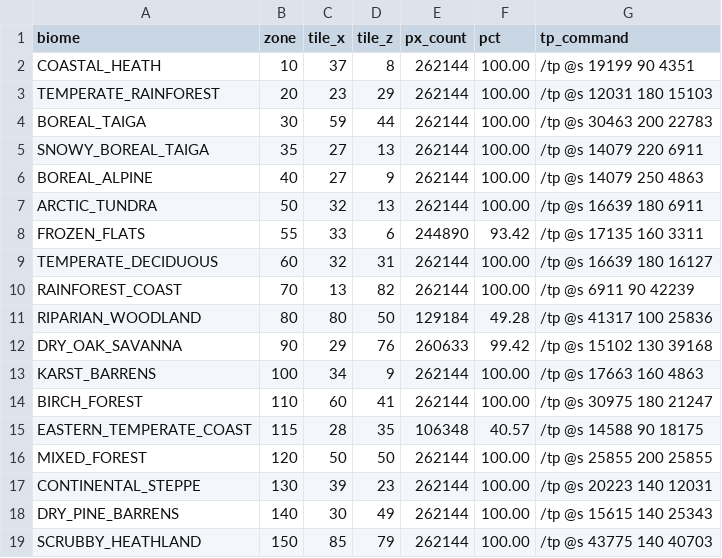
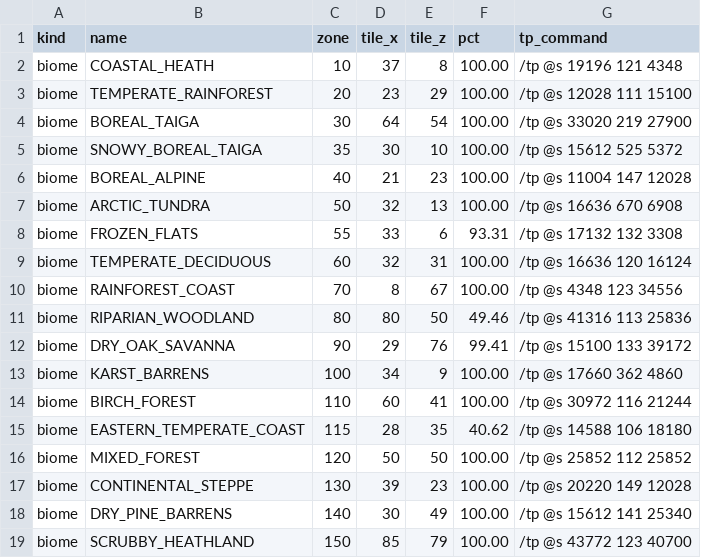
Before and after one commit to isononic-arch/minecraft-worldgen, a CSV file: memory/biome_reference_tiles.csv, drawn as a sheet; only a part is shown; removed rows and columns are numbered as before the commit, all else as after; the diff covers the shown part only; the diff names each change by its address in the sheet, - before the commit and + after, or states it on an @@ line.

```diff
--- a/memory/biome_reference_tiles.csv
+++ b/memory/biome_reference_tiles.csv
+column A (kind), rows 2-19: all biome
-column E (px_count), rows 2-19: 262144 | 262144 | 262144 | 262144 | 262144 | 262144 | 244890 | 262144 | 262144 | 129184 | 260633 | 262144 | 262144 | 106348 | 262144 | 262144 | 262144 | 262144
-B1: biome
+B1: name
-G2 (tp_command): /tp @s 19199 90 4351
+G2 (tp_command): /tp @s 19196 121 4348
-G3 (tp_command): /tp @s 12031 180 15103
+G3 (tp_command): /tp @s 12028 111 15100
-D4 (tile_x): 59
+D4 (tile_x): 64
-E4 (tile_z): 44
+E4 (tile_z): 54
-G4 (tp_command): /tp @s 30463 200 22783
+G4 (tp_command): /tp @s 33020 219 27900
-D5 (tile_x): 27
+D5 (tile_x): 30
-E5 (tile_z): 13
+E5 (tile_z): 10
-G5 (tp_command): /tp @s 14079 220 6911
+G5 (tp_command): /tp @s 15612 525 5372
-D6 (tile_x): 27
+D6 (tile_x): 21
-E6 (tile_z): 9
+E6 (tile_z): 23
-G6 (tp_command): /tp @s 14079 250 4863
+G6 (tp_command): /tp @s 11004 147 12028
-G7 (tp_command): /tp @s 16639 180 6911
+G7 (tp_command): /tp @s 16636 670 6908
-F8 (pct): 93.42
+F8 (pct): 93.31
-G8 (tp_command): /tp @s 17135 160 3311
+G8 (tp_command): /tp @s 17132 132 3308
-G9 (tp_command): /tp @s 16639 180 16127
+G9 (tp_command): /tp @s 16636 120 16124
-D10 (tile_x): 13
+D10 (tile_x): 8
-E10 (tile_z): 82
+E10 (tile_z): 67
-G10 (tp_command): /tp @s 6911 90 42239
+G10 (tp_command): /tp @s 4348 123 34556
-F11 (pct): 49.28
+F11 (pct): 49.46
-G11 (tp_command): /tp @s 41317 100 25836
+G11 (tp_command): /tp @s 41316 113 25836
-F12 (pct): 99.42
+F12 (pct): 99.41
-G12 (tp_command): /tp @s 15102 130 39168
+G12 (tp_command): /tp @s 15100 133 39172
-G13 (tp_command): /tp @s 17663 160 4863
+G13 (tp_command): /tp @s 17660 362 4860
-G14 (tp_command): /tp @s 30975 180 21247
+G14 (tp_command): /tp @s 30972 116 21244
-F15 (pct): 40.57
+F15 (pct): 40.62
-G15 (tp_command): /tp @s 14588 90 18175
+G15 (tp_command): /tp @s 14588 106 18180
-G16 (tp_command): /tp @s 25855 200 25855
+G16 (tp_command): /tp @s 25852 112 25852
-G17 (tp_command): /tp @s 20223 140 12031
+G17 (tp_command): /tp @s 20220 149 12028
-G18 (tp_command): /tp @s 15615 140 25343
+G18 (tp_command): /tp @s 15612 141 25340
-G19 (tp_command): /tp @s 43775 140 40703
+G19 (tp_command): /tp @s 43772 123 40700
```
Also changed, not shown: 6 added rows and 11 edited cells elsewhere in this file, 5 other files.
